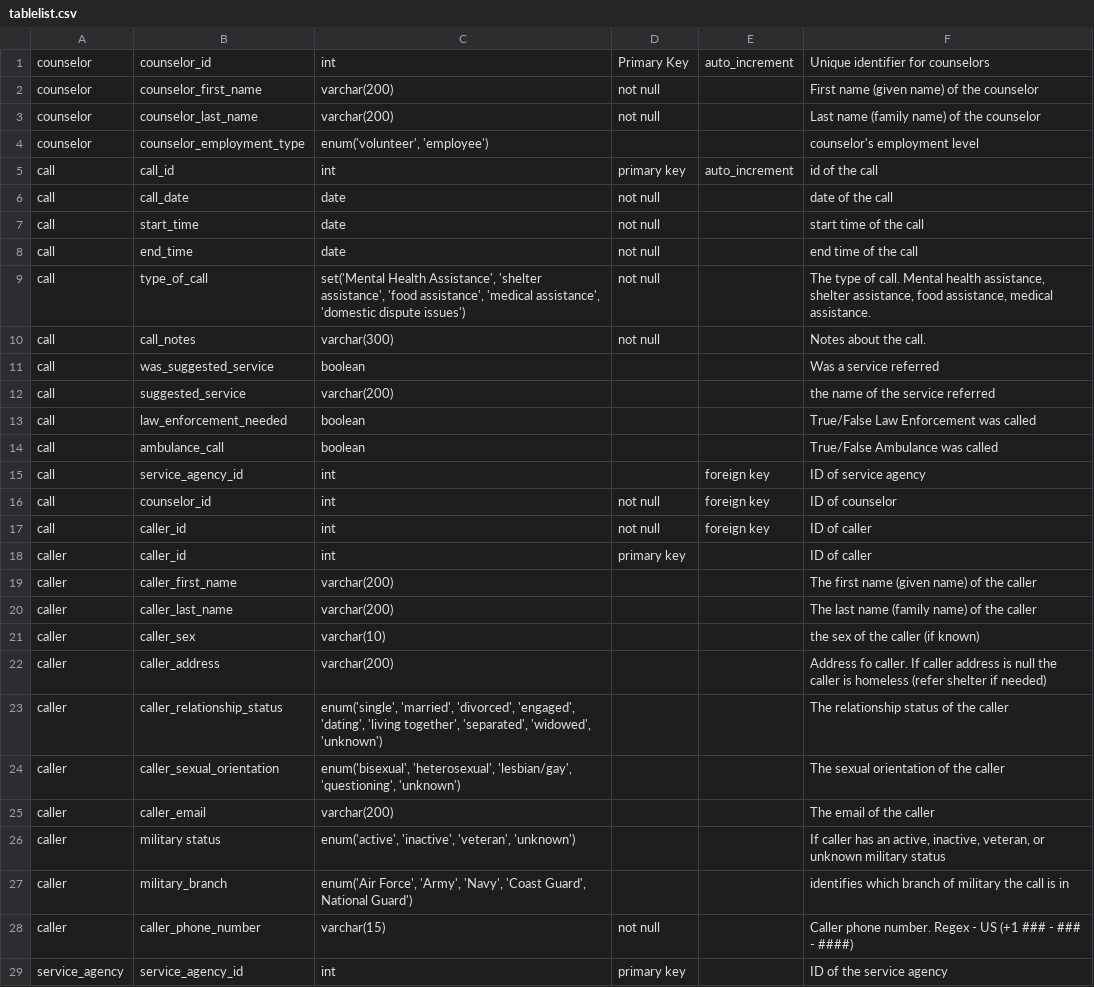
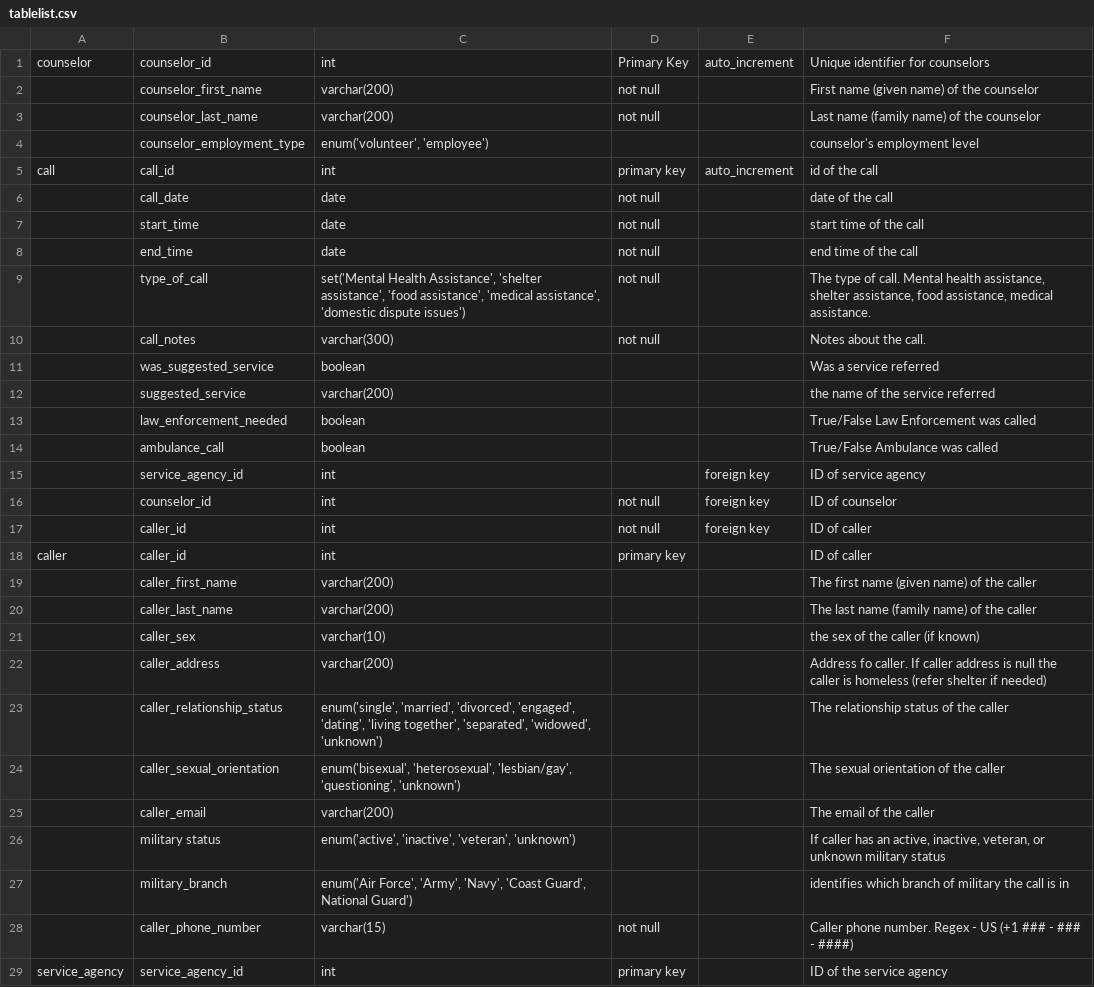
Before and after one commit to cardonas/sql_DDL_Script, a CSV file: tablelist.csv, drawn as a sheet; only a part is shown; the diff covers the shown part only; the diff names each change by its address in the sheet, - before the commit and + after, or states it on an @@ line.

Commit message:
Get create tables working

```diff
--- a/tablelist.csv
+++ b/tablelist.csv
-A2:A4: counselor
+A2:A4: (empty)
-A6:A17: call
+A6:A17: (empty)
-A19:A28: caller
+A19:A28: (empty)
```
Also changed, not shown: 7 edited cells elsewhere in this file, 2 other files.
